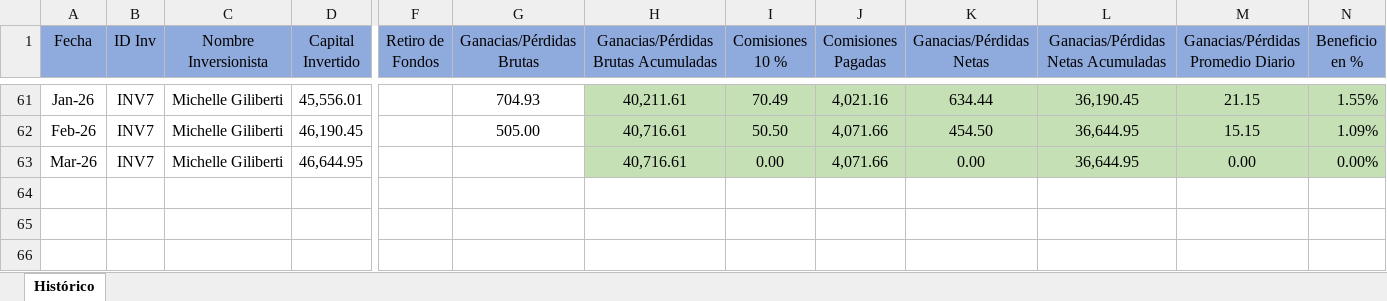
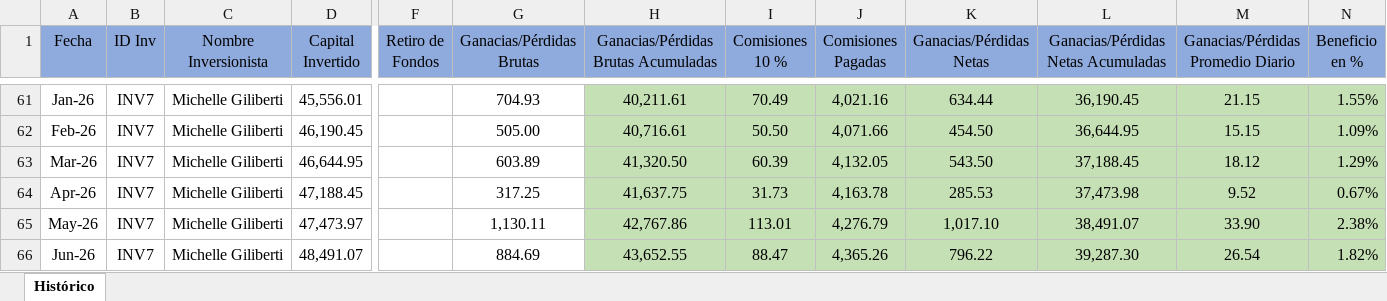
Before and after one commit to sefallone/FIFI, an Excel workbook: data/mgiliberti.xlsx, sheet Histórico, drawn as a sheet; only a part is shown, gaps mark what is left out; values as stored, in another font and other column widths than the file's, no borders; rows hold the shown columns only; the diff names each change by its address in the sheet, - before the commit and + after, or states it on an @@ line.

```diff
--- a/data/mgiliberti.xlsx (sheet Histórico)
+++ b/data/mgiliberti.xlsx (sheet Histórico)
-G63 (Ganacias/Pérdidas Brutas): (empty)
+G63 (Ganacias/Pérdidas Brutas): 603.89
-H63: 40,716.61
+H63: 41,320.50
-I63 (Comisiones 10 %): 0.00
+I63 (Comisiones 10 %): 60.39
-J63 (Comisiones Pagadas): 4,071.66
+J63 (Comisiones Pagadas): 4,132.05
-K63 (Ganacias/Pérdidas Netas): 0.00
+K63 (Ganacias/Pérdidas Netas): 543.50
-L63: 36,644.95
+L63: 37,188.45
-M63: 0.00
+M63: 18.12
-N63 (Beneficio en %): 0.00%
+N63 (Beneficio en %): 1.29%
+row 64: Apr-26 | INV7 | Michelle Giliberti | 47,188.45 |  | 317.25 | 41,637.75 | 31.73 | 4,163.78 | 285.53 | 37,473.98 | 9.52 | 0.67%
+row 65: May-26 | INV7 | Michelle Giliberti | 47,473.97 |  | 1,130.11 | 42,767.86 | 113.01 | 4,276.79 | 1,017.10 | 38,491.07 | 33.90 | 2.38%
+row 66: Jun-26 | INV7 | Michelle Giliberti | 48,491.07 |  | 884.69 | 43,652.55 | 88.47 | 4,365.26 | 796.22 | 39,287.30 | 26.54 | 1.82%
```
Also changed, not shown: data/agiliberti.xlsx, data/cramirez.xlsx, 9 other files.
